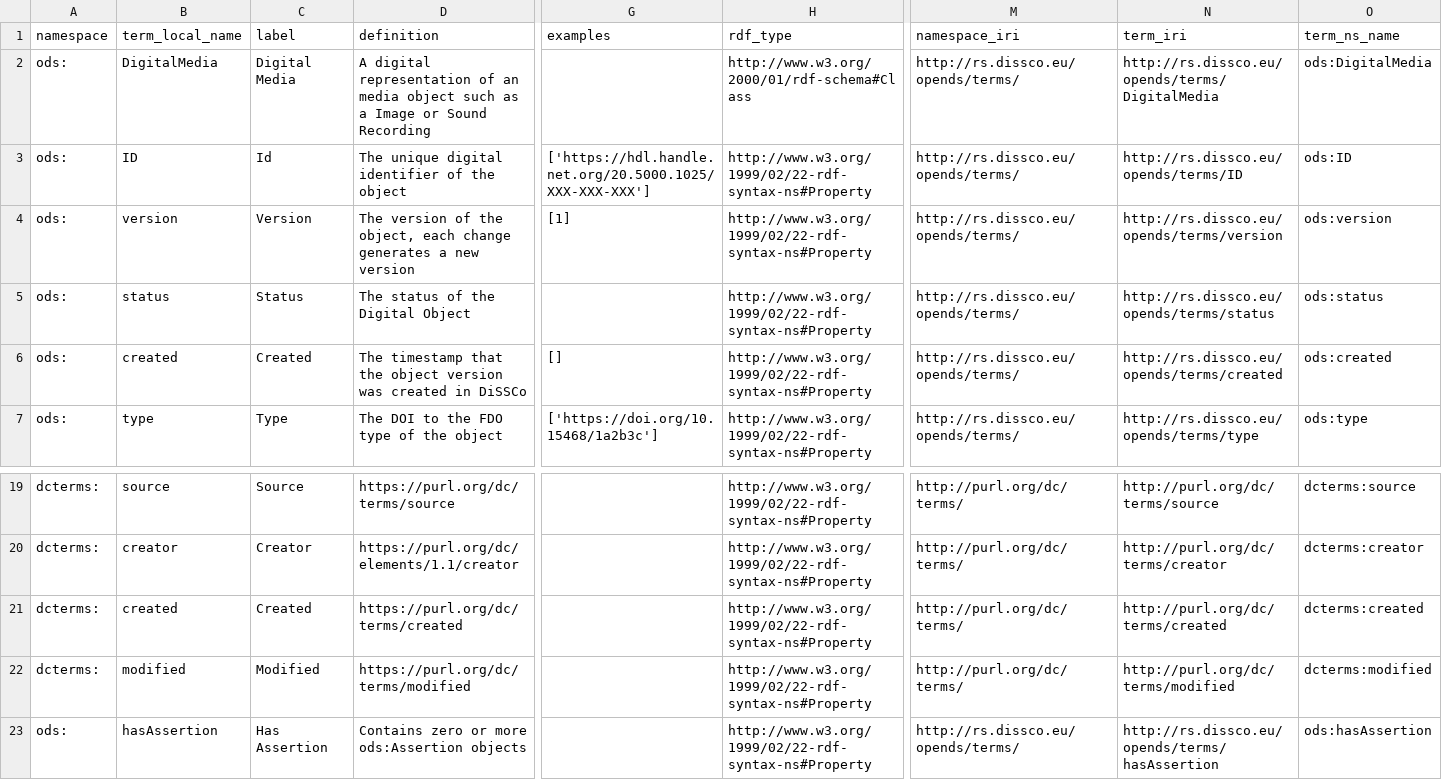
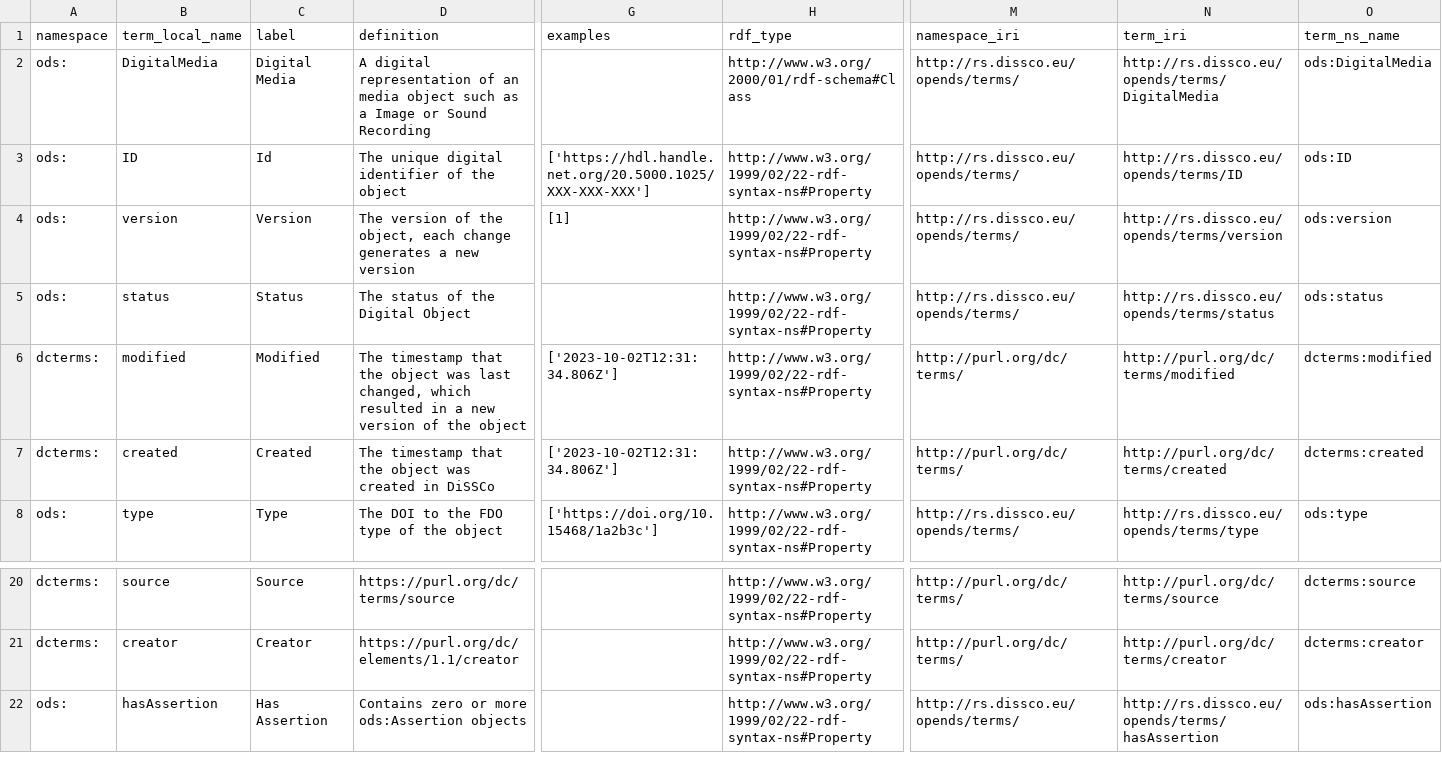
Before and after one commit to ben-norton/stadocgen, a CSV file: app/data/opends/digital-media-termlist.csv, drawn as a sheet; only a part is shown, gaps mark what is left out; removed rows and columns are numbered as before the commit, all else as after; rows hold the shown columns only; the diff names each change by its address in the sheet, - before the commit and + after, or states it on an @@ line.

```diff
--- a/app/data/opends/digital-media-termlist.csv
+++ b/app/data/opends/digital-media-termlist.csv
+row 6: dcterms: | modified | Modified | The timestamp that the object was last changed, which resulted in a new version of the object | ['2023-10-02T12:31:34.806Z'] | http://www.w3.org/1999/02/22-rdf-syntax-ns#Property | http://purl.org/dc/terms/ | http://purl.org/dc/terms/modified | dcterms:modified
-A7 (namespace): ods:
+A7 (namespace): dcterms:
-D7 (definition): …the object version was created…
+D7 (definition): …the object was created…
-G7 (examples): []
+G7 (examples): ['2023-10-02T12:31:34.806Z']
-M7 (namespace_iri): http://rs.dissco.eu/opends/terms/
+M7 (namespace_iri): http://purl.org/dc/terms/
-N7 (term_iri): http://rs.dissco.eu/opends/terms/created
+N7 (term_iri): http://purl.org/dc/terms/created
-O7 (term_ns_name): ods:created
+O7 (term_ns_name): dcterms:created
-row 21: dcterms: | created | Created | https://purl.org/dc/terms/created |  | http://www.w3.org/1999/02/22-rdf-syntax-ns#Property | http://purl.org/dc/terms/ | http://purl.org/dc/terms/created | dcterms:created
-row 22: dcterms: | modified | Modified | https://purl.org/dc/terms/modified |  | http://www.w3.org/1999/02/22-rdf-syntax-ns#Property | http://purl.org/dc/terms/ | http://purl.org/dc/terms/modified | dcterms:modified
```
Also changed, not shown: app/data/opends/annotation-termlist.csv, app/data/opends/data-mapping-termlist.csv, 18 other files.
